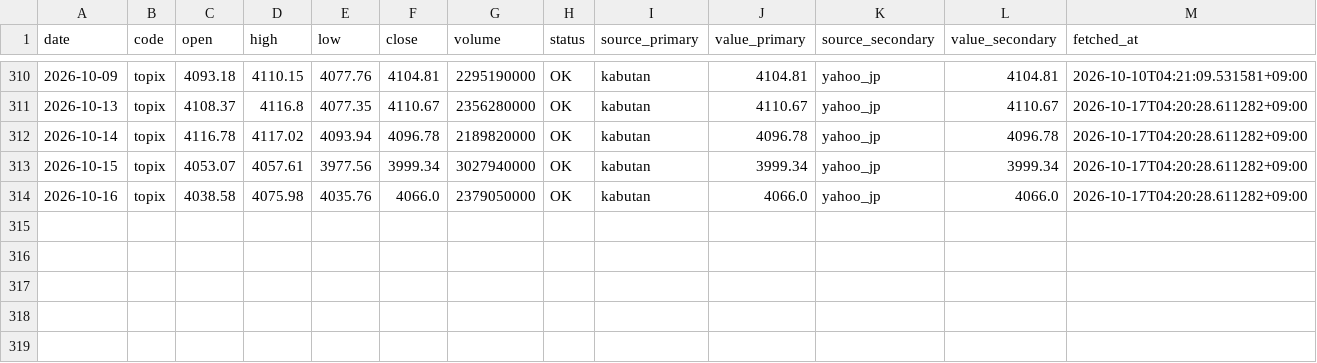
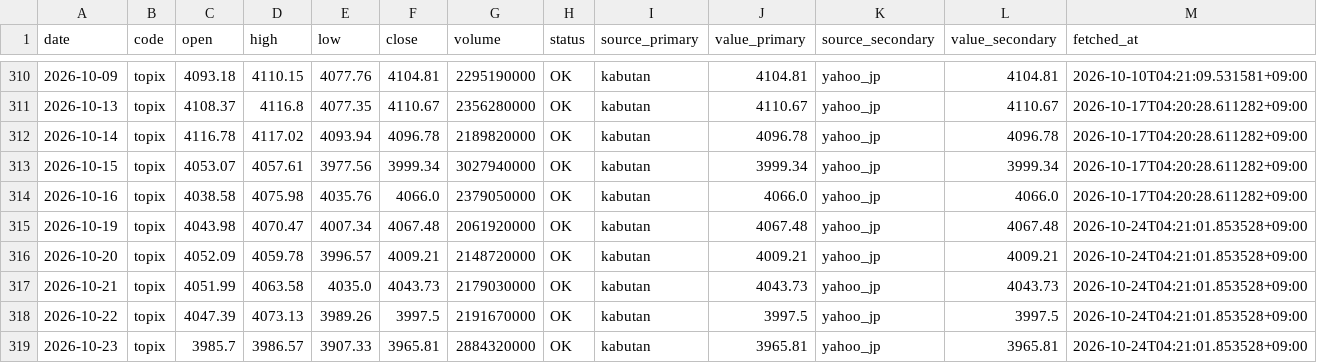
Before and after one commit to scioltoharumi/kabu-ledger, a CSV file: data/indices/topix.csv, drawn as a sheet; only a part is shown, gaps mark what is left out; the diff names each change by its address in the sheet, - before the commit and + after, or states it on an @@ line.

```diff
--- a/data/indices/topix.csv
+++ b/data/indices/topix.csv
+row 315: 2026-10-19 | topix | 4043.98 | 4070.47 | 4007.34 | 4067.48 | 2061920000 | OK | kabutan | 4067.48 | yahoo_jp | 4067.48 | 2026-10-24T04:21:01.853528+09:00
+row 316: 2026-10-20 | topix | 4052.09 | 4059.78 | 3996.57 | 4009.21 | 2148720000 | OK | kabutan | 4009.21 | yahoo_jp | 4009.21 | 2026-10-24T04:21:01.853528+09:00
+row 317: 2026-10-21 | topix | 4051.99 | 4063.58 | 4035.0 | 4043.73 | 2179030000 | OK | kabutan | 4043.73 | yahoo_jp | 4043.73 | 2026-10-24T04:21:01.853528+09:00
+row 318: 2026-10-22 | topix | 4047.39 | 4073.13 | 3989.26 | 3997.5 | 2191670000 | OK | kabutan | 3997.5 | yahoo_jp | 3997.5 | 2026-10-24T04:21:01.853528+09:00
+row 319: 2026-10-23 | topix | 3985.7 | 3986.57 | 3907.33 | 3965.81 | 2884320000 | OK | kabutan | 3965.81 | yahoo_jp | 3965.81 | 2026-10-24T04:21:01.853528+09:00
```
Also changed, not shown: data/indices/growth250.csv, data/margin/4382.csv, 50 other files.
